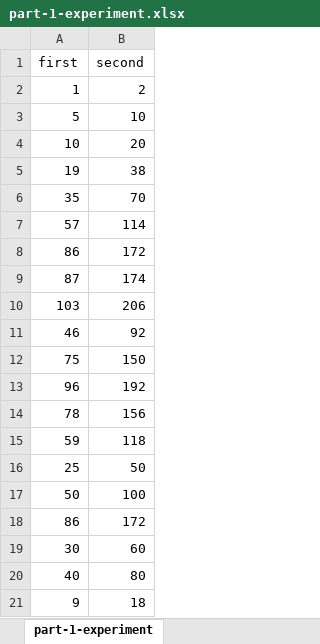
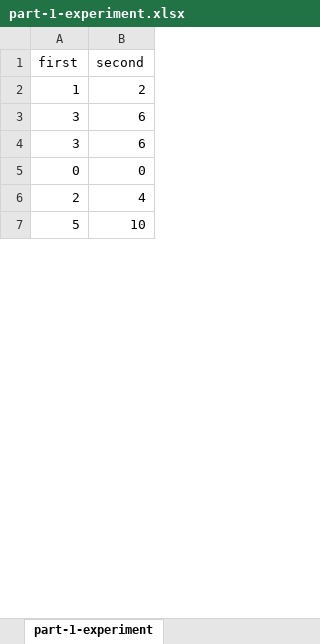
Before and after one commit to brentosaurus/course22, an Excel workbook: part-1-experiment.xlsx, sheet part-1-experiment, drawn as a sheet; only a part is shown; values as stored, in another font and other column widths than the file's, no borders; removed rows and columns are numbered as before the commit, all else as after; the diff covers the shown part only; the diff names each change by its address in the sheet, - before the commit and + after, or states it on an @@ line.

Commit message:
deleted old copy of notebook, also updated a spreadsheet

```diff
--- a/part-1-experiment.xlsx (sheet part-1-experiment)
+++ b/part-1-experiment.xlsx (sheet part-1-experiment)
+row 3: 3 | 6
+row 4: 3 | 6
+row 5: 0 | 0
+row 6: 2 | 4
-row 4: 10 | 20
-row 5: 19 | 38
-row 6: 35 | 70
-row 7: 57 | 114
-row 8: 86 | 172
-row 9: 87 | 174
-row 10: 103 | 206
-row 11: 46 | 92
-row 12: 75 | 150
-row 13: 96 | 192
-row 14: 78 | 156
-row 15: 59 | 118
-row 16: 25 | 50
-row 17: 50 | 100
-row 18: 86 | 172
-row 19: 30 | 60
-row 20: 40 | 80
-row 21: 9 | 18
```
Also changed, not shown: 31 added rows and 17 removed rows elsewhere in this sheet, formulas that keep their value, 2 other files.
